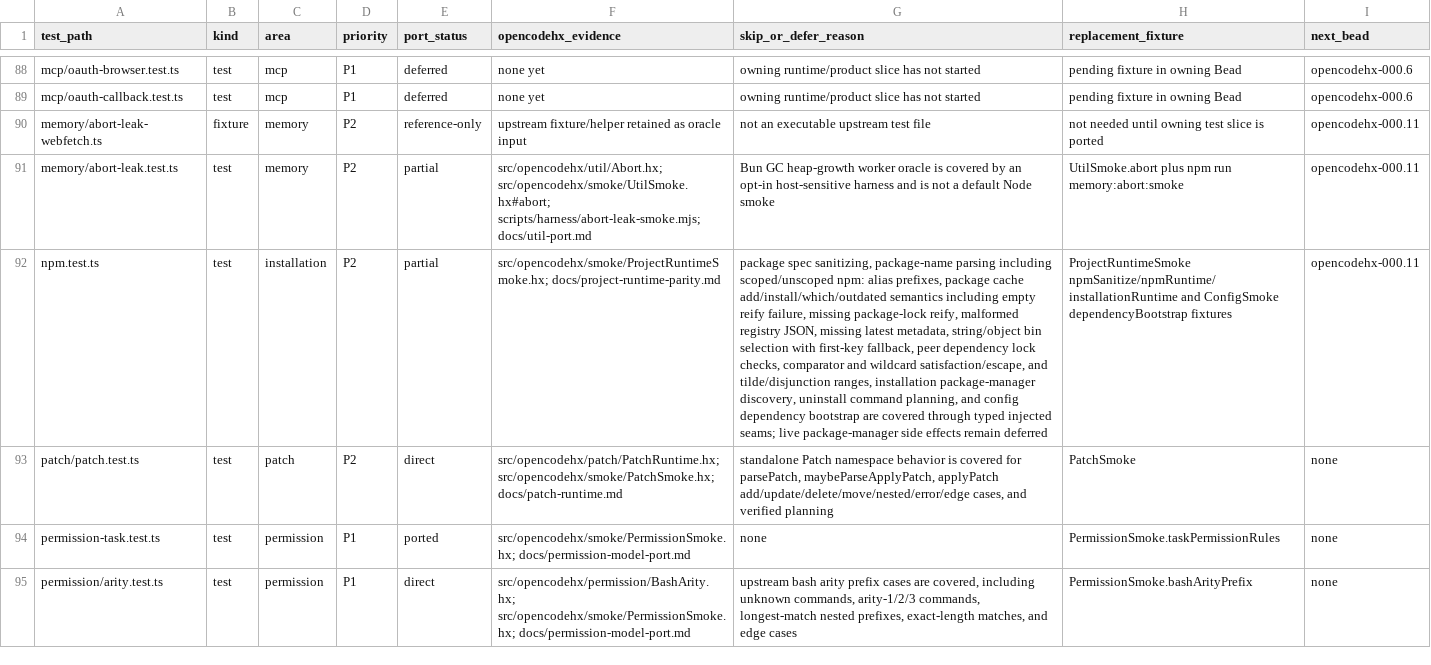
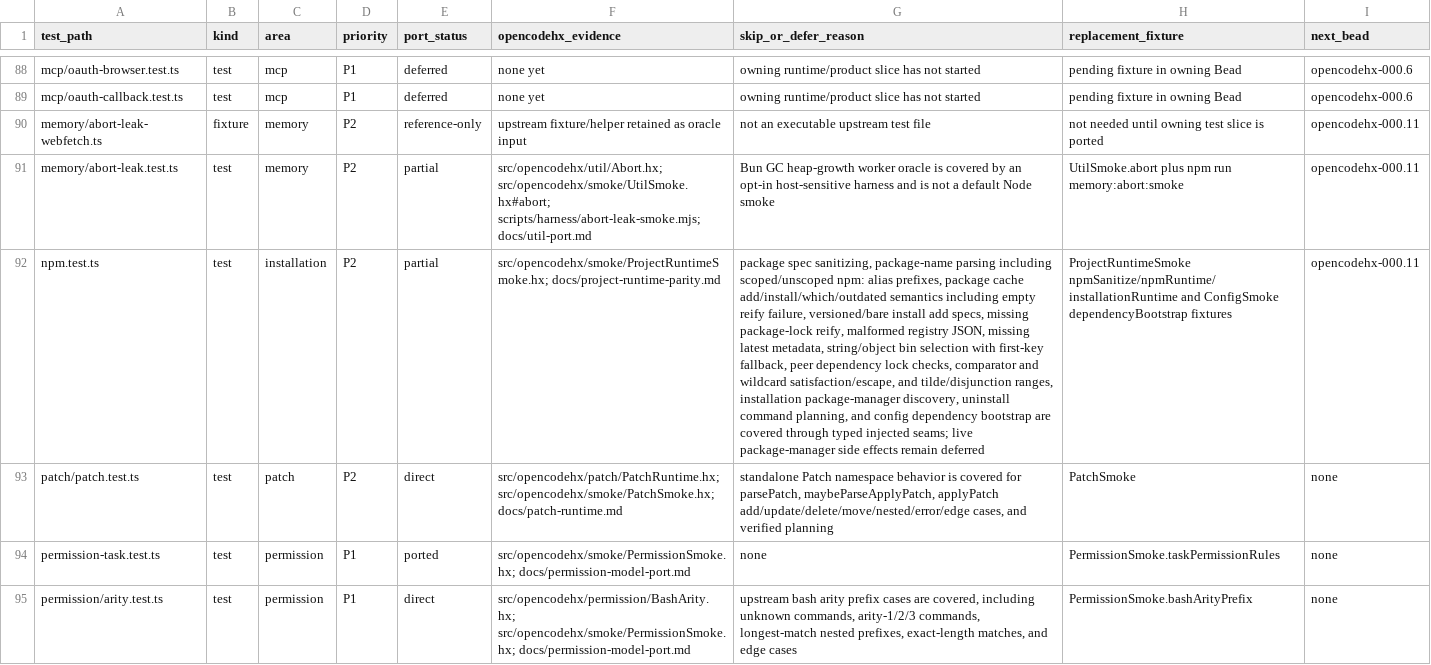
Before and after one commit to fullofcaffeine/opencodehx, a CSV file: reference/opencode-test-port-matrix.csv, drawn as a sheet; only a part is shown, gaps mark what is left out; the diff names each change by its address in the sheet, - before the commit and + after, or states it on an @@ line.

Commit message:
test: cover npm empty version install spec

```diff
--- a/reference/opencode-test-port-matrix.csv
+++ b/reference/opencode-test-port-matrix.csv
-G92 (skip_or_defer_reason): …reify failure, missing package-lock…
+G92 (skip_or_defer_reason): …reify failure, versioned/bare install add specs, missing package-lock…
```
Also changed, not shown: 6 other files.
